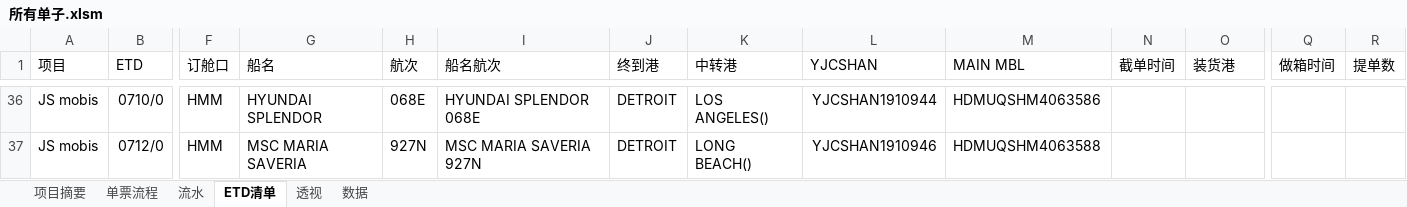
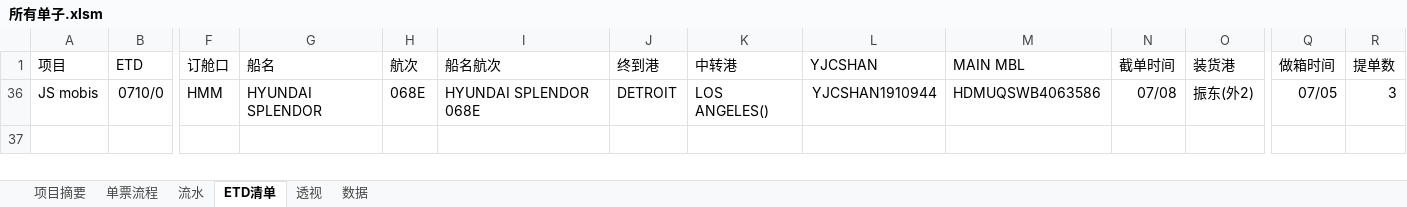
Before and after one commit to ColorfullyZhang/rang, an Excel workbook: yjc/所有单子.xlsm, sheet ETD清单, drawn as a sheet; only a part is shown, gaps mark what is left out; values as stored, in another font and other column widths than the file's, no borders; conditional formats and table styles not drawn; rows hold the shown columns only; the diff covers the shown part only; the diff names each change by its address in the sheet, - before the commit and + after, or states it on an @@ line.

```diff
--- a/yjc/所有单子.xlsm (sheet ETD清单)
+++ b/yjc/所有单子.xlsm (sheet ETD清单)
-M36 (MAIN MBL): HDMUQSHM4063586
+M36 (MAIN MBL): HDMUQSWB4063586
-N36 (截单时间): (empty)
+N36 (截单时间): 07/08
-O36 (装货港): (empty)
+O36 (装货港): 振东(外2)
-Q36 (做箱时间): (empty)
+Q36 (做箱时间): 07/05
-R36 (提单数): (empty)
+R36 (提单数): 3
-row 37: JS mobis | 0712/0 | HMM | MSC MARIA SAVERIA | 927N | MSC MARIA SAVERIA 927N | DETROIT | LONG BEACH() | YJCSHAN1910946 | HDMUQSHM4063588
```
Also changed, not shown: 4 removed rows and 30 hidden or unhidden rows elsewhere in this sheet, sheet 单票流程, sheet 流水, sheet 数据, sheet 透视, hidden cells.
